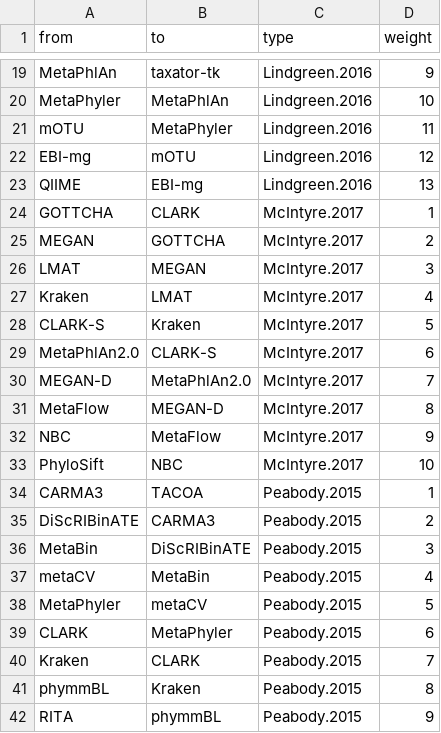
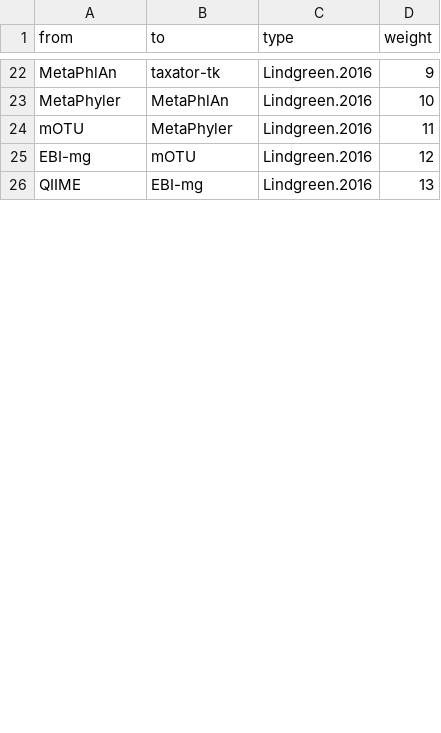
Before and after one commit to Gardner-BinfLab/meta-analysis-eDNA-software, a TSV file: data/medianVals-gephiEdges.tsv, drawn as a sheet; only a part is shown, gaps mark what is left out; removed rows and columns are numbered as before the commit, all else as after; the diff covers the shown part only; the diff names each change by its address in the sheet, - before the commit and + after, or states it on an @@ line.

```diff
--- a/data/medianVals-gephiEdges.tsv
+++ b/data/medianVals-gephiEdges.tsv
-row 24: GOTTCHA | CLARK | McIntyre.2017 | 1
-row 25: MEGAN | GOTTCHA | McIntyre.2017 | 2
-row 26: LMAT | MEGAN | McIntyre.2017 | 3
-row 27: Kraken | LMAT | McIntyre.2017 | 4
-row 28: CLARK-S | Kraken | McIntyre.2017 | 5
-row 29: MetaPhlAn2.0 | CLARK-S | McIntyre.2017 | 6
-row 30: MEGAN-D | MetaPhlAn2.0 | McIntyre.2017 | 7
-row 31: MetaFlow | MEGAN-D | McIntyre.2017 | 8
-row 32: NBC | MetaFlow | McIntyre.2017 | 9
-row 33: PhyloSift | NBC | McIntyre.2017 | 10
-row 34: CARMA3 | TACOA | Peabody.2015 | 1
-row 35: DiScRIBinATE | CARMA3 | Peabody.2015 | 2
-row 36: MetaBin | DiScRIBinATE | Peabody.2015 | 3
-row 37: metaCV | MetaBin | Peabody.2015 | 4
-row 38: MetaPhyler | metaCV | Peabody.2015 | 5
-row 39: CLARK | MetaPhyler | Peabody.2015 | 6
-row 40: Kraken | CLARK | Peabody.2015 | 7
-row 41: phymmBL | Kraken | Peabody.2015 | 8
-row 42: RITA | phymmBL | Peabody.2015 | 9
```
Also changed, not shown: 5 added rows, 13 removed rows and 5 edited cells elsewhere in this file, data/citations.tsv, data/medianValsTot.tsv, 6 other files.
